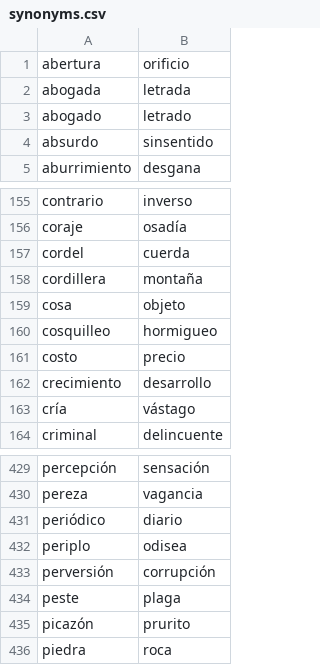
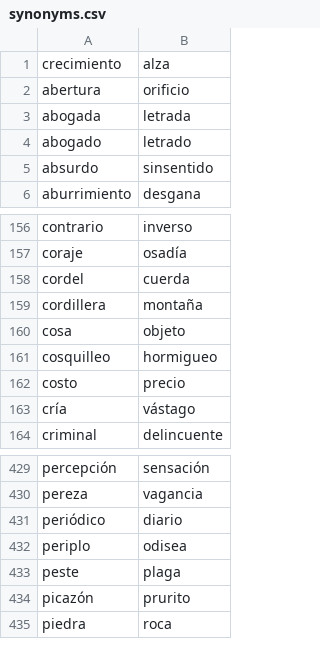
Before and after one commit to fbalbachan/TecnoNews, a CSV file: prototype/resources/synonyms.csv, drawn as a sheet; only a part is shown, gaps mark what is left out; removed rows and columns are numbered as before the commit, all else as after; the diff names each change by its address in the sheet, - before the commit and + after, or states it on an @@ line.

Commit message:
- Removed  couple of synonyms. - Nodes with a first leaf "lo" / "Lo" and only leaves as children do not reach the status of "Entity" . - Redefined label_lemma_matches() --> label_lemma_lf_matches(), to contemplate lexical_form. (ParseNode, LabelNode, LeafNode) - Sentiment: Nominal evidence only applies to entities WITHOUT semantic classification.

```diff
--- a/prototype/resources/synonyms.csv
+++ b/prototype/resources/synonyms.csv
+row 1: crecimiento | alza
-row 162: crecimiento | desarrollo
-row 433: perversión | corrupción
```
Also changed, not shown: 6 other files.
